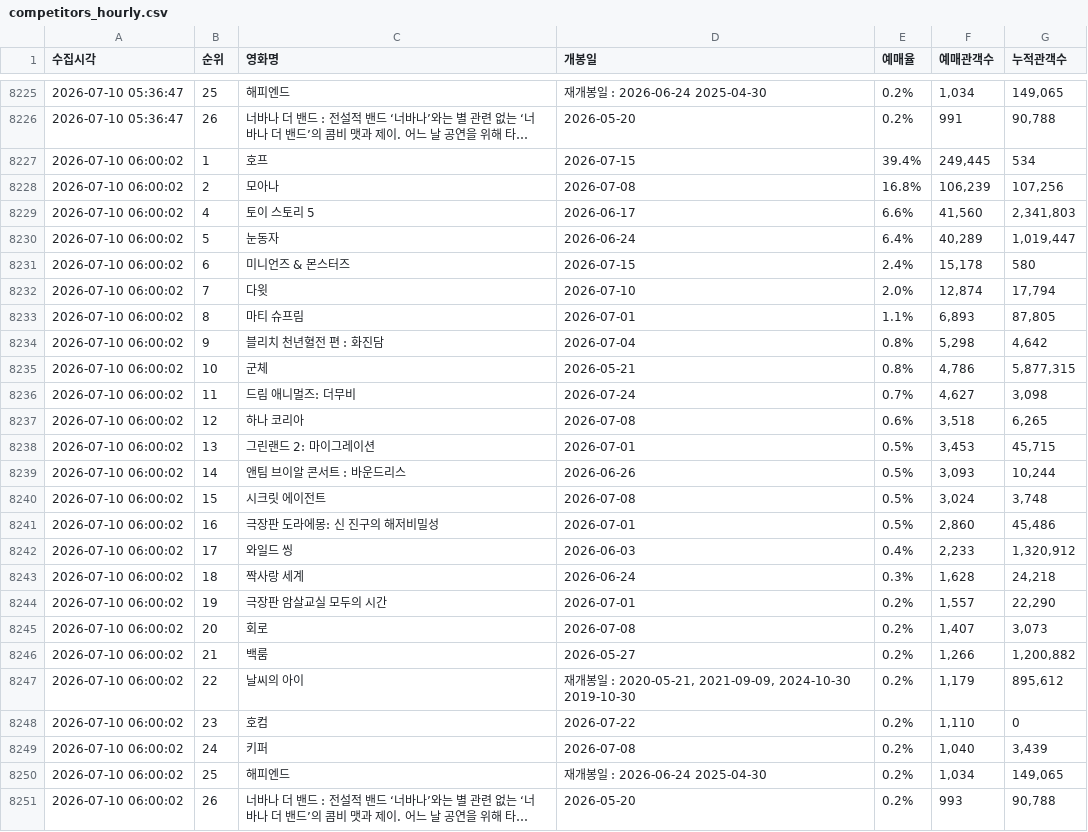
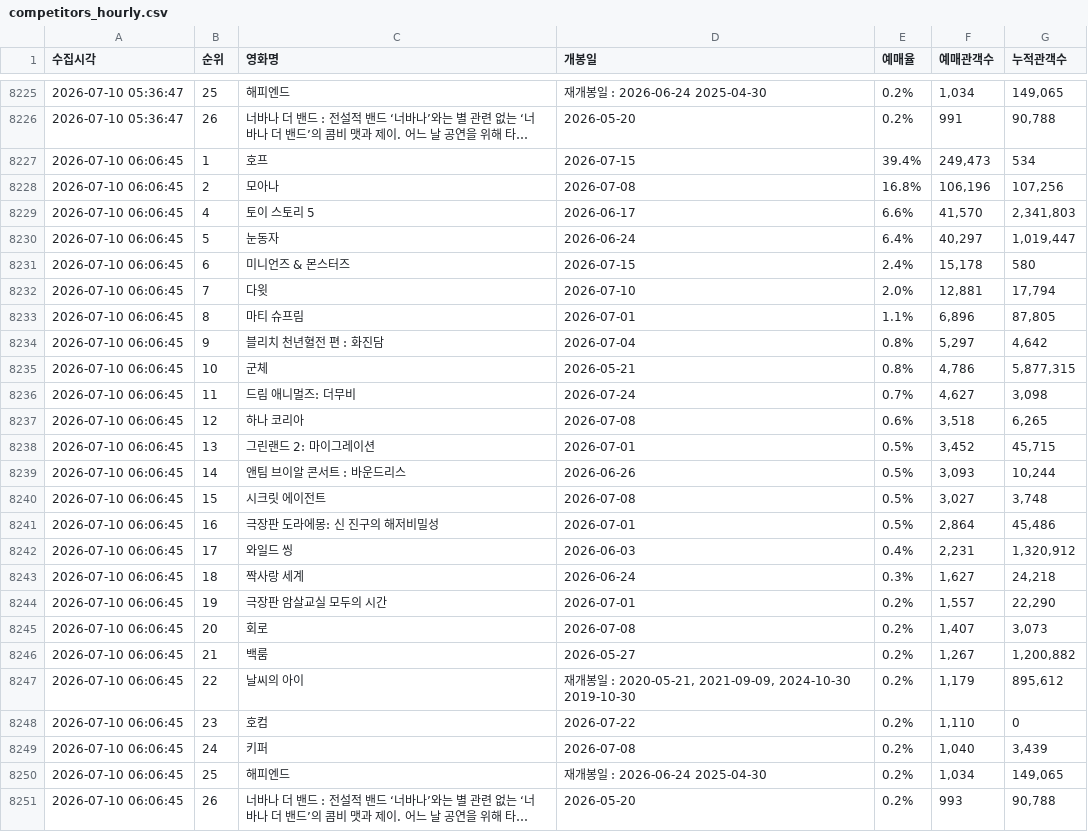
Before and after one commit to jaywhyyang/greenland2, a CSV file: competitors_hourly.csv, drawn as a sheet; only a part is shown, gaps mark what is left out; long unchanged cells end in …; the diff names each change by its address in the sheet, - before the commit and + after, or states it on an @@ line.

```diff
--- a/competitors_hourly.csv
+++ b/competitors_hourly.csv
-A8227:A8251 (수집시각): 2026-07-10 06:00:02
+A8227:A8251 (수집시각): 2026-07-10 06:06:45
-F8227 (예매관객수): 249,445
+F8227 (예매관객수): 249,473
-F8228 (예매관객수): 106,239
+F8228 (예매관객수): 106,196
-F8229 (예매관객수): 41,560
+F8229 (예매관객수): 41,570
-F8230 (예매관객수): 40,289
+F8230 (예매관객수): 40,297
-F8232 (예매관객수): 12,874
+F8232 (예매관객수): 12,881
-F8233 (예매관객수): 6,893
+F8233 (예매관객수): 6,896
-F8234 (예매관객수): 5,298
+F8234 (예매관객수): 5,297
-F8238 (예매관객수): 3,453
+F8238 (예매관객수): 3,452
-F8240 (예매관객수): 3,024
+F8240 (예매관객수): 3,027
-F8241 (예매관객수): 2,860
+F8241 (예매관객수): 2,864
-F8242 (예매관객수): 2,233
+F8242 (예매관객수): 2,231
-F8243 (예매관객수): 1,628
+F8243 (예매관객수): 1,627
-F8246 (예매관객수): 1,266
+F8246 (예매관객수): 1,267
```
Also changed, not shown: greenland2_hourly.csv, 3 other files.
